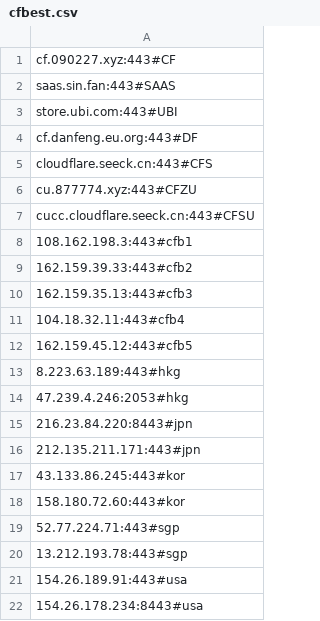
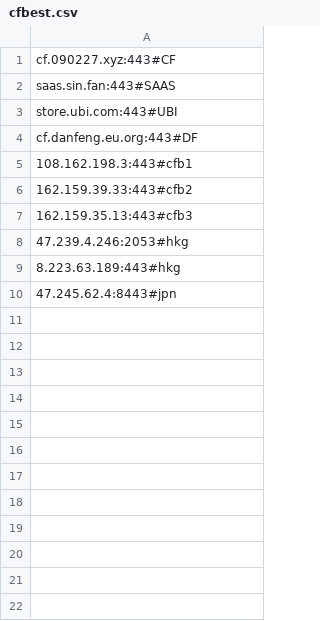
Before and after one commit to AomoDa/clfaddapi, a CSV file: cfbest.csv, drawn as a sheet.

```diff
--- a/cfbest.csv
+++ b/cfbest.csv
@@ -4,5 +4,2 @@ store.ubi.com:443#UBI
 cf.danfeng.eu.org:443#DF
-cloudflare.seeck.cn:443#CFS
-cu.877774.xyz:443#CFZU
-cucc.cloudflare.seeck.cn:443#CFSU
 108.162.198.3:443#cfb1
@@ -10,13 +7,4 @@ cucc.cloudflare.seeck.cn:443#CFSU
 162.159.35.13:443#cfb3
-104.18.32.11:443#cfb4
-162.159.45.12:443#cfb5
+47.239.4.246:2053#hkg
 8.223.63.189:443#hkg
-47.239.4.246:2053#hkg
-216.23.84.220:8443#jpn
-212.135.211.171:443#jpn
-43.133.86.245:443#kor
-158.180.72.60:443#kor
-52.77.224.71:443#sgp
-13.212.193.78:443#sgp
-154.26.189.91:443#usa
-154.26.178.234:8443#usa
+47.245.62.4:8443#jpn
```
Also changed, not shown: 1 other file.
